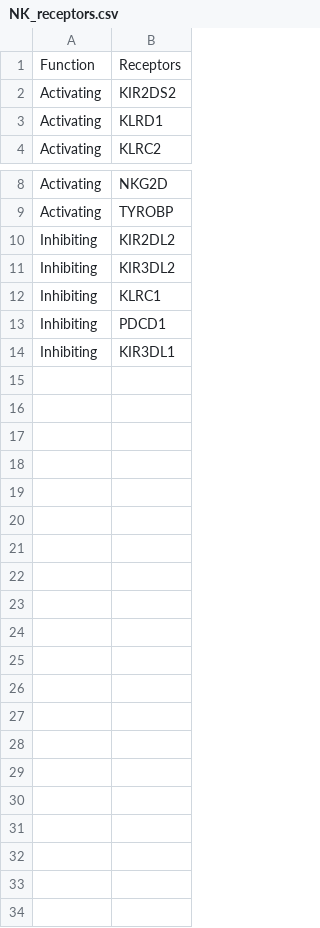
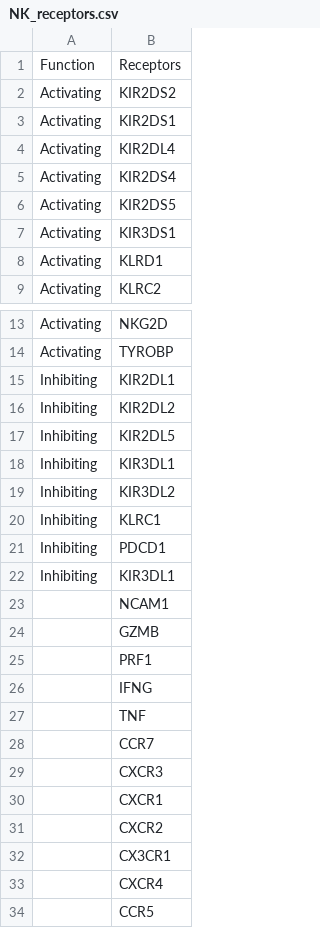
Before and after one commit to lawrenson-lab/sc_endo_la_immune, a CSV file: data/NK_receptors.csv, drawn as a sheet; only a part is shown, gaps mark what is left out; the diff names each change by its address in the sheet, - before the commit and + after, or states it on an @@ line.

```diff
--- a/data/NK_receptors.csv
+++ b/data/NK_receptors.csv
+row 3: Activating | KIR2DS1
+row 4: Activating | KIR2DL4
+row 5: Activating | KIR2DS4
+row 6: Activating | KIR2DS5
+row 7: Activating | KIR3DS1
+row 15: Inhibiting | KIR2DL1
+row 17: Inhibiting | KIR2DL5
+row 18: Inhibiting | KIR3DL1
+row 23:  | NCAM1
+row 24:  | GZMB
+row 25:  | PRF1
+row 26:  | IFNG
+row 27:  | TNF
+row 28:  | CCR7
+row 29:  | CXCR3
+row 30:  | CXCR1
+row 31:  | CXCR2
+row 32:  | CX3CR1
+row 33:  | CXCR4
+row 34:  | CCR5
```
Also changed, not shown: data/M1_vs_M2.csv, 4 other files.
